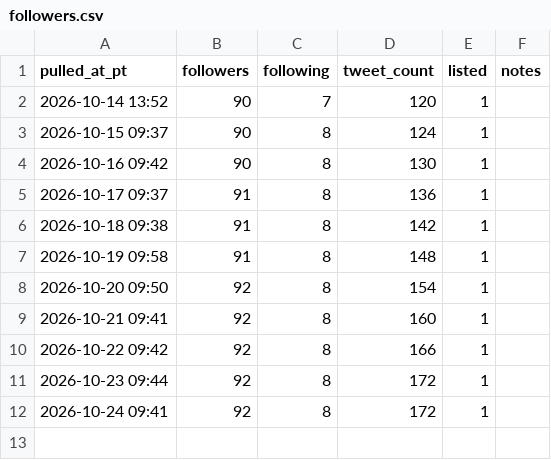
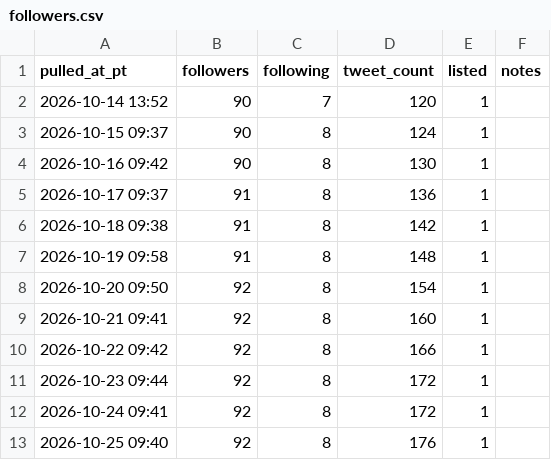
Before and after one commit to o1dstaRs/heroes-of-crypto-client, a CSV file: marketing/x/engagement/followers.csv, drawn as a sheet; the diff names each change by its address in the sheet, - before the commit and + after, or states it on an @@ line.

```diff
--- a/marketing/x/engagement/followers.csv
+++ b/marketing/x/engagement/followers.csv
+row 13: 2026-10-25 09:40 | 92 | 8 | 176 | 1
```
Also changed, not shown: marketing/x/engagement/posts.csv, 5 other files.
